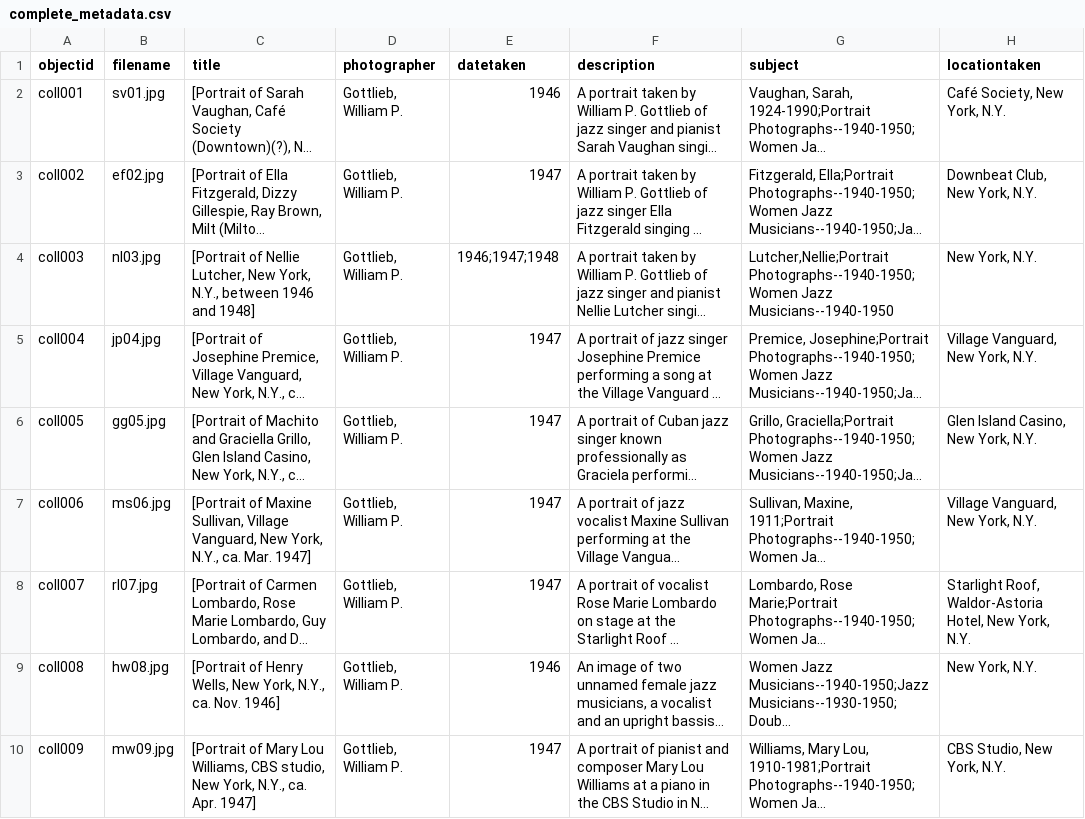
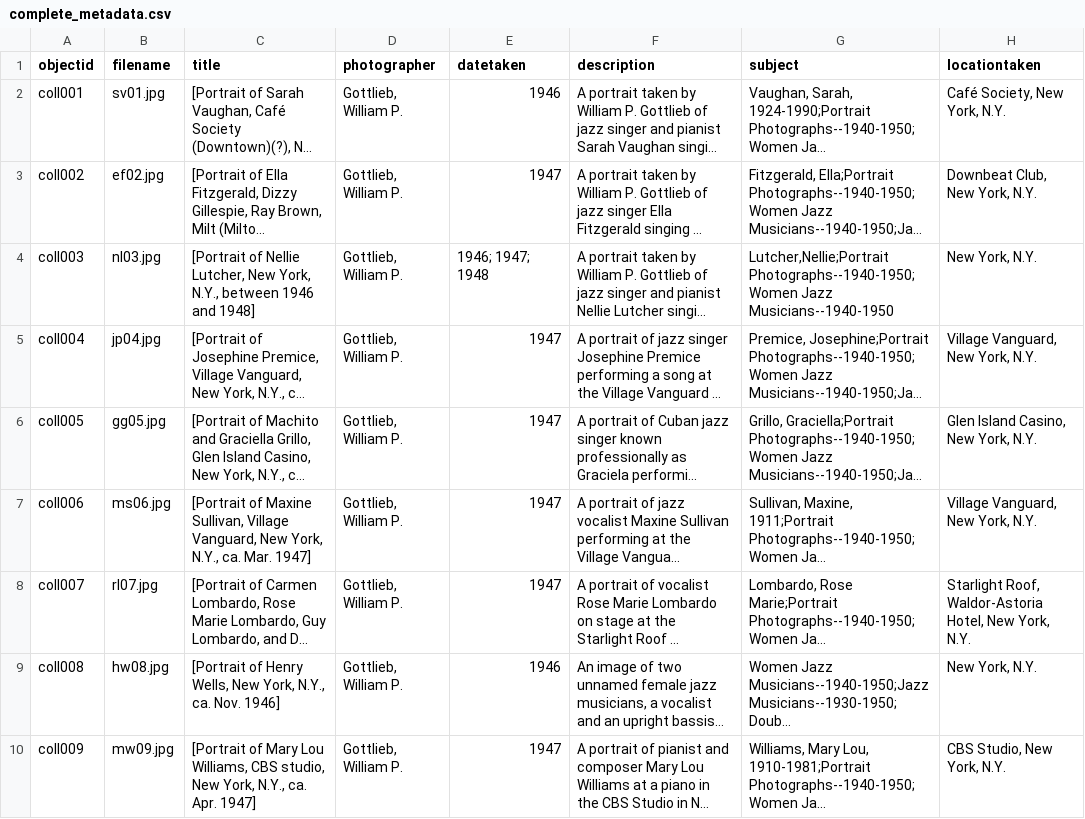
Before and after one commit to hmarie1197/gottlieb-highlights, a CSV file: _data/complete_metadata.csv, drawn as a sheet; only a part is shown; long unchanged cells end in …; the diff names each change by its address in the sheet, - before the commit and + after, or states it on an @@ line.

Commit message:
Update complete_metadata.csv

```diff
--- a/_data/complete_metadata.csv
+++ b/_data/complete_metadata.csv
-E4 (datetaken): 1946;1947;1948
+E4 (datetaken): 1946; 1947; 1948
```
